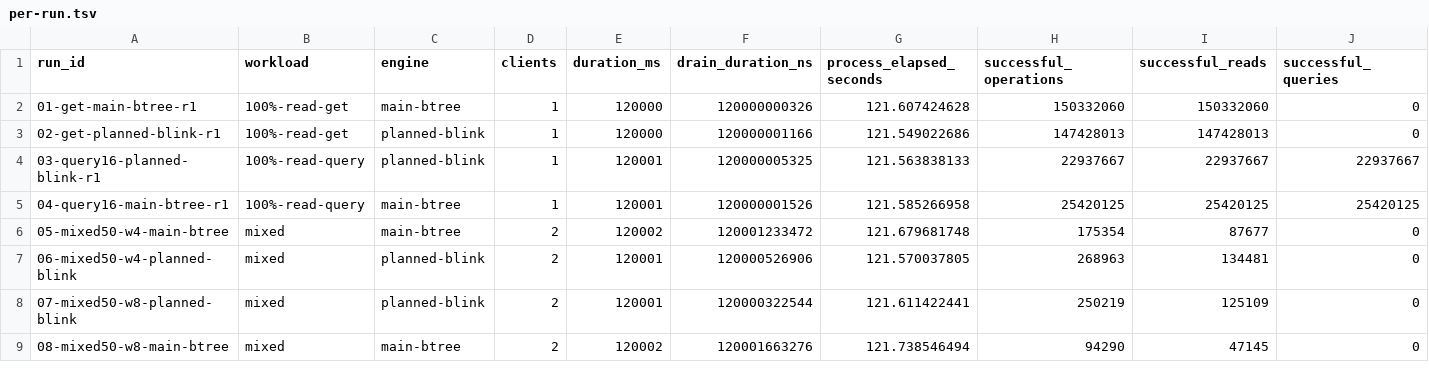
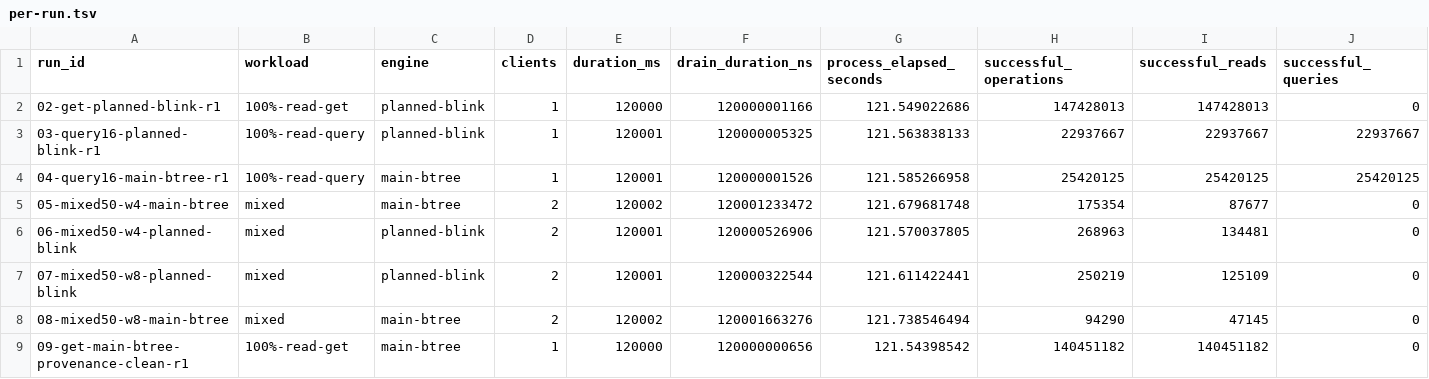
Before and after one commit to NamseEnt/fn0, a TSV file: dodb/docs/experiments/results/oci-a1-planned-120s-same-sha-95954ecaa-20261008/per-run.tsv, drawn as a sheet; only a part is shown; removed rows and columns are numbered as before the commit, all else as after; rows hold the shown columns only; the diff names each change by its address in the sheet, - before the commit and + after, or states it on an @@ line.

```diff
--- a/dodb/docs/experiments/results/oci-a1-planned-120s-same-sha-95954ecaa-20261008/per-run.tsv
+++ b/dodb/docs/experiments/results/oci-a1-planned-120s-same-sha-95954ecaa-20261008/per-run.tsv
-row 2: 01-get-main-btree-r1 | 100%-read-get | main-btree | 1 | 120000 | 120000000326 | 121.607424628 | 150332060 | 150332060 | 0
+row 9: 09-get-main-btree-provenance-clean-r1 | 100%-read-get | main-btree | 1 | 120000 | 120000000656 | 121.54398542 | 140451182 | 140451182 | 0
```
Also changed, not shown: dodb/docs/experiments/results/oci-a1-planned-120s-same-sha-95954ecaa-20261008/attempt-ledger.tsv, dodb/docs/experiments/results/oci-a1-planned-120s-same-sha-95954ecaa-20261008/conditions.tsv, 26 other files.
